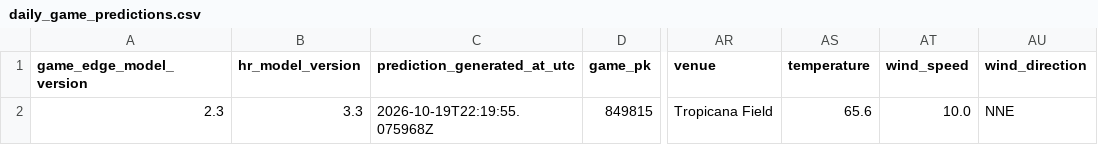
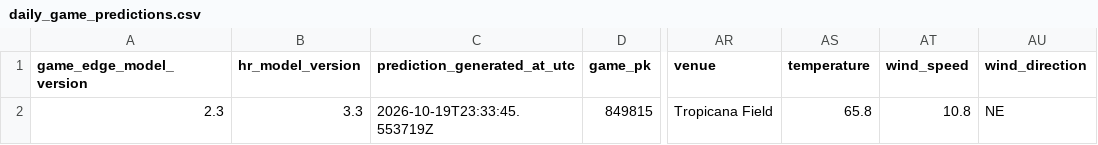
Before and after one commit to SSpeterson2b/launchpoint-hr, a CSV file: data/daily_game_predictions.csv, drawn as a sheet; only a part is shown, gaps mark what is left out; the diff names each change by its address in the sheet, - before the commit and + after, or states it on an @@ line.

Commit message:
Update public MLB Game Edge predictions

```diff
--- a/data/daily_game_predictions.csv
+++ b/data/daily_game_predictions.csv
-C2 (prediction_generated_at_utc): 2026-10-19T22:19:55.075968Z
+C2 (prediction_generated_at_utc): 2026-10-19T23:33:45.553719Z
-AS2 (temperature): 65.6
+AS2 (temperature): 65.8
-AT2 (wind_speed): 10.0
+AT2 (wind_speed): 10.8
-AU2 (wind_direction): NNE
+AU2 (wind_direction): NE
```
